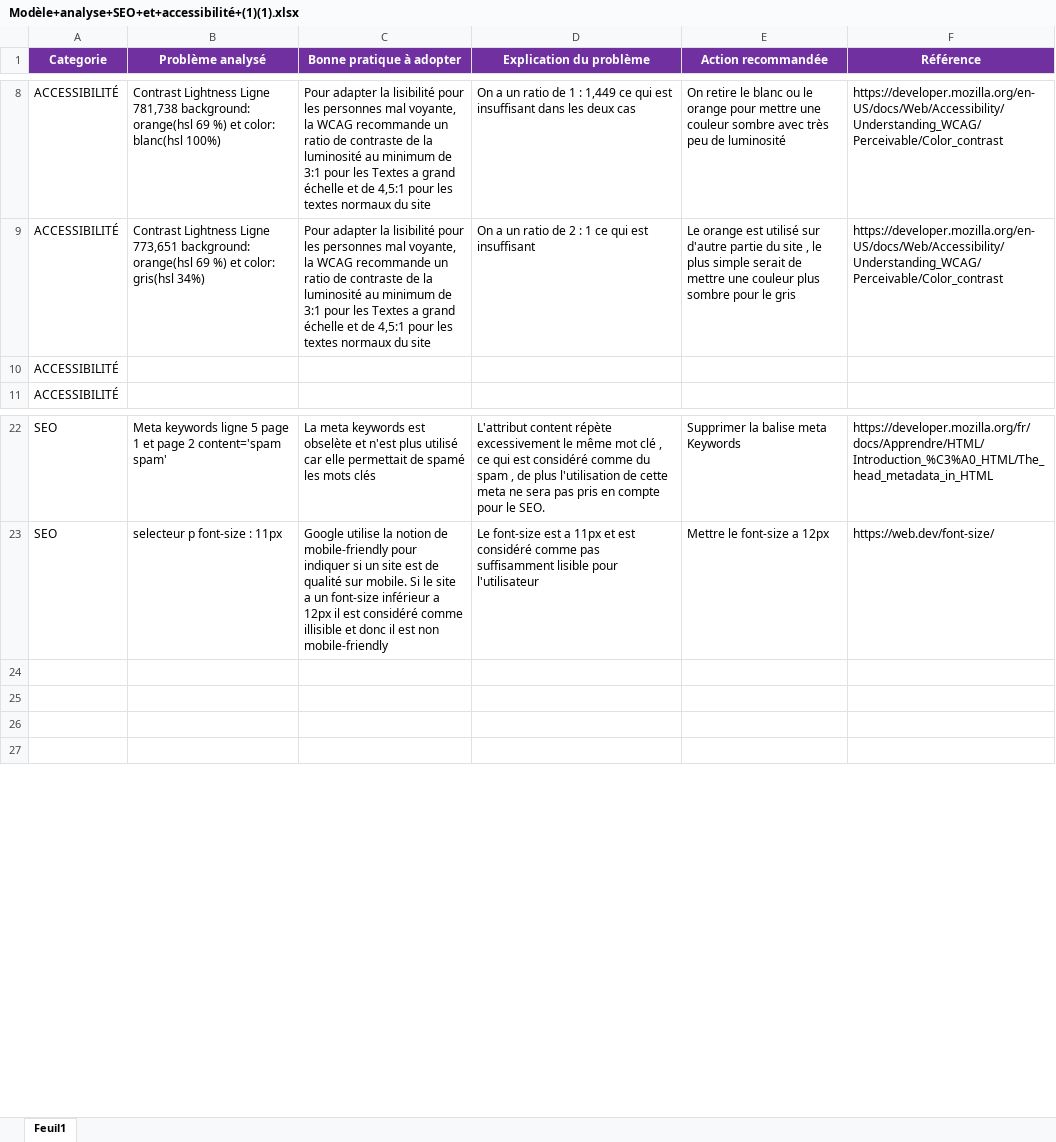
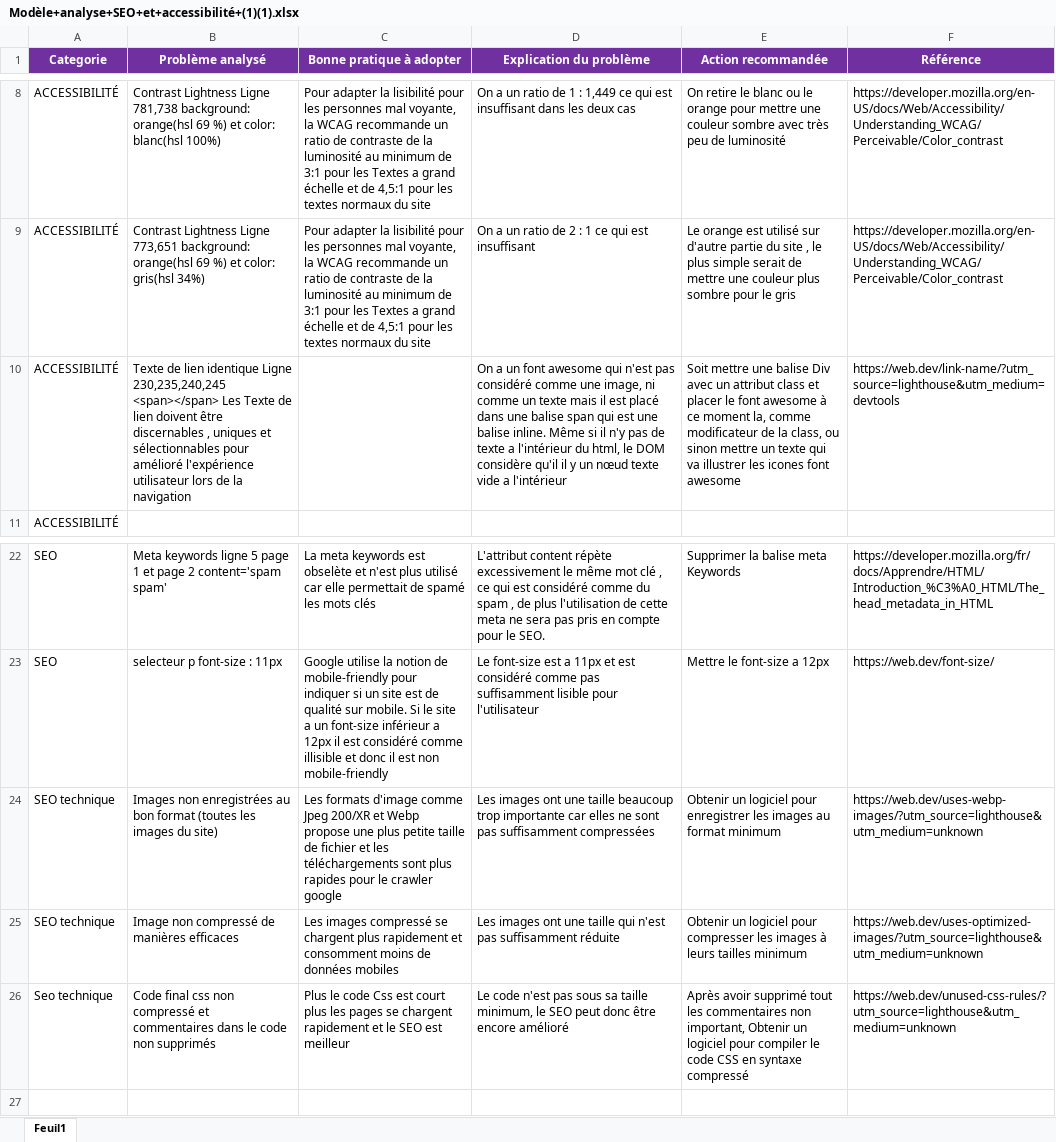
Before and after one commit to Bob86000/soutenance4, an Excel workbook: Modèle+analyse+SEO+et+accessibilité+(1)(1).xlsx, sheet Feuil1, drawn as a sheet; only a part is shown, gaps mark what is left out; values as stored, in another font and other column widths than the file's, no borders; removed rows and columns are numbered as before the commit, all else as after; the diff names each change by its address in the sheet, - before the commit and + after, or states it on an @@ line.

```diff
--- a/Modèle+analyse+SEO+et+accessibilité+(1)(1).xlsx (sheet Feuil1)
+++ b/Modèle+analyse+SEO+et+accessibilité+(1)(1).xlsx (sheet Feuil1)
-row 10: ACCESSIBILITÉ
+row 10: ACCESSIBILITÉ | Texte de lien identique Ligne 230,235,240,245 <span></span> Les Texte de lien doivent être discernables , uniques et sélectionnables pour amélioré l'expérience utilisateur lors de la navigation |  | On a un font awesome qui n'est pas considéré comme une image, ni comme un texte mais il est placé dans une balise span qui est une balise inline. Même si il n'y pas de texte a l'intérieur du html, le DOM considère qu'il il y un nœud texte vide a l'intérieur | Soit mettre une balise Div avec un attribut class et placer le font awesome à ce moment la, comme modificateur de la class, ou sinon mettre un texte qui va illustrer les icones font awesome | https://web.dev/link-name/?utm_source=lighthouse&utm_medium=devtools
-row 24: (empty)
+row 24: SEO technique | Images non enregistrées au bon format (toutes les images du site) | Les formats d'image comme Jpeg 200/XR et Webp propose une plus petite taille de fichier et les téléchargements sont plus rapides pour le crawler google | Les images ont une taille beaucoup trop importante car elles ne sont pas suffisamment compressées | Obtenir un logiciel pour enregistrer les images au format minimum | https://web.dev/uses-webp-images/?utm_source=lighthouse&utm_medium=unknown
-row 25: (empty)
+row 25: SEO technique | Image non compressé de manières efficaces | Les images compressé se chargent plus rapidement et consomment moins de données mobiles | Les images ont une taille qui n'est pas suffisamment réduite | Obtenir un logiciel pour compresser les images à leurs tailles minimum | https://web.dev/uses-optimized-images/?utm_source=lighthouse&utm_medium=unknown
-row 26: (empty)
+row 26: Seo technique | Code final css non compressé et commentaires dans le code non supprimés | Plus le code Css est court plus les pages se chargent rapidement et le SEO est meilleur | Le code n'est pas sous sa taille minimum, le SEO peut donc être encore amélioré | Après avoir supprimé tout les commentaires non important, Obtenir un logiciel pour compiler le code CSS en syntaxe compressé | https://web.dev/unused-css-rules/?utm_source=lighthouse&utm_medium=unknown
```
Also changed, not shown: 2 other files.
